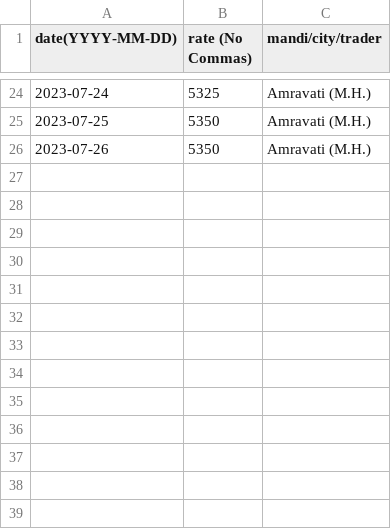
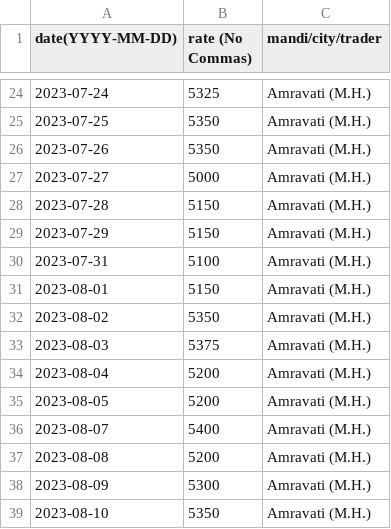
Before and after one commit to khoj-app/news, a CSV file: static/rates/chickpeas.csv, drawn as a sheet; only a part is shown, gaps mark what is left out.

Commit message:
Update chickpeas.csv

```diff
--- a/static/rates/chickpeas.csv
+++ b/static/rates/chickpeas.csv
@@ -26 +26,14 @@ date(YYYY-MM-DD), rate (No Commas), mandi/city/trader
 2023-07-26, 5350, Amravati (M.H.)
+2023-07-27, 5000, Amravati (M.H.)
+2023-07-28, 5150, Amravati (M.H.)
+2023-07-29, 5150, Amravati (M.H.)
+2023-07-31, 5100, Amravati (M.H.)
+2023-08-01, 5150, Amravati (M.H.)
+2023-08-02, 5350, Amravati (M.H.)
+2023-08-03, 5375, Amravati (M.H.)
+2023-08-04, 5200, Amravati (M.H.)
+2023-08-05, 5200, Amravati (M.H.)
+2023-08-07, 5400, Amravati (M.H.)
+2023-08-08, 5200, Amravati (M.H.)
+2023-08-09, 5300, Amravati (M.H.)
+2023-08-10, 5350, Amravati (M.H.)
```
